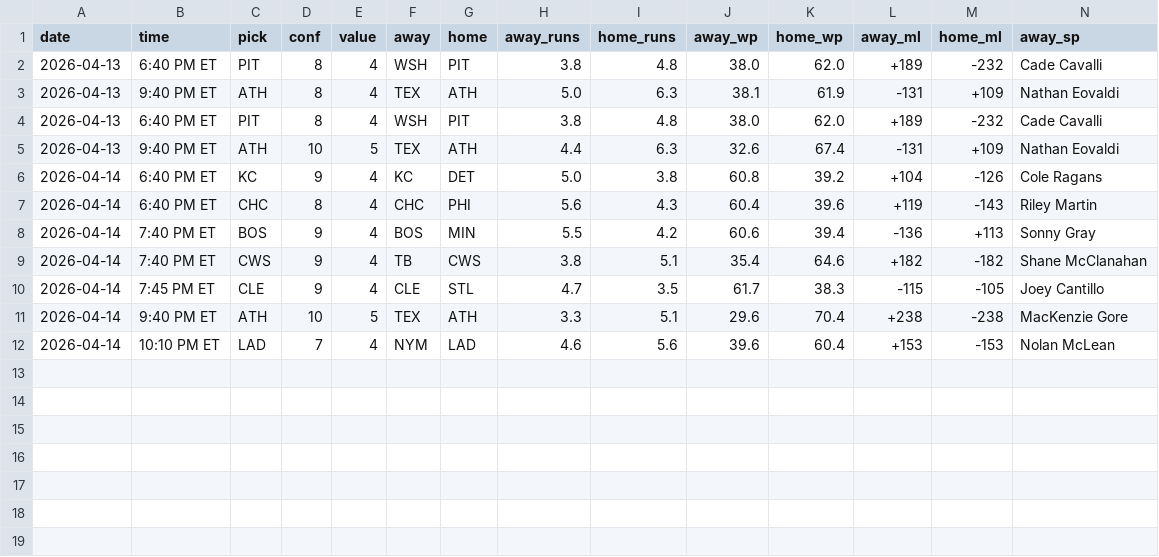
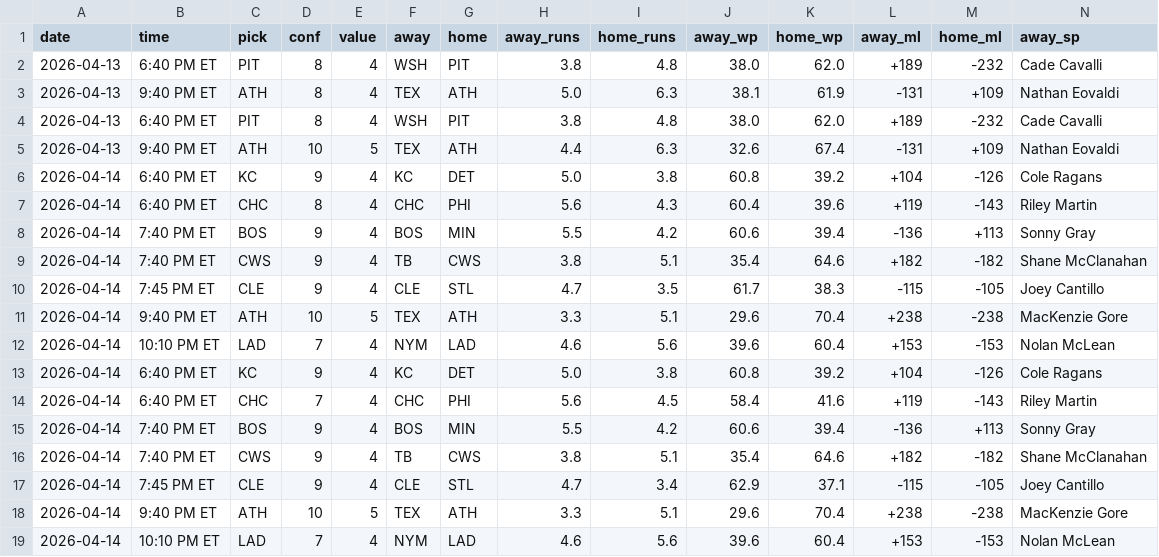
Before and after one commit to jack-more/MORELLOSIMS, a CSV file: mlbsim/picks_log.csv, drawn as a sheet; only a part is shown; rows hold the shown columns only; the diff names each change by its address in the sheet, - before the commit and + after, or states it on an @@ line.

```diff
--- a/mlbsim/picks_log.csv
+++ b/mlbsim/picks_log.csv
+row 13: 2026-04-14 | 6:40 PM ET | KC | 9 | 4 | KC | DET | 5.0 | 3.8 | 60.8 | 39.2 | +104 | -126 | Cole Ragans
+row 14: 2026-04-14 | 6:40 PM ET | CHC | 7 | 4 | CHC | PHI | 5.6 | 4.5 | 58.4 | 41.6 | +119 | -143 | Riley Martin
+row 15: 2026-04-14 | 7:40 PM ET | BOS | 9 | 4 | BOS | MIN | 5.5 | 4.2 | 60.6 | 39.4 | -136 | +113 | Sonny Gray
+row 16: 2026-04-14 | 7:40 PM ET | CWS | 9 | 4 | TB | CWS | 3.8 | 5.1 | 35.4 | 64.6 | +182 | -182 | Shane McClanahan
+row 17: 2026-04-14 | 7:45 PM ET | CLE | 9 | 4 | CLE | STL | 4.7 | 3.4 | 62.9 | 37.1 | -115 | -105 | Joey Cantillo
+row 18: 2026-04-14 | 9:40 PM ET | ATH | 10 | 5 | TEX | ATH | 3.3 | 5.1 | 29.6 | 70.4 | +238 | -238 | MacKenzie Gore
+row 19: 2026-04-14 | 10:10 PM ET | LAD | 7 | 4 | NYM | LAD | 4.6 | 5.6 | 39.6 | 60.4 | +153 | -153 | Nolan McLean
```
Also changed, not shown: 1 other file.
